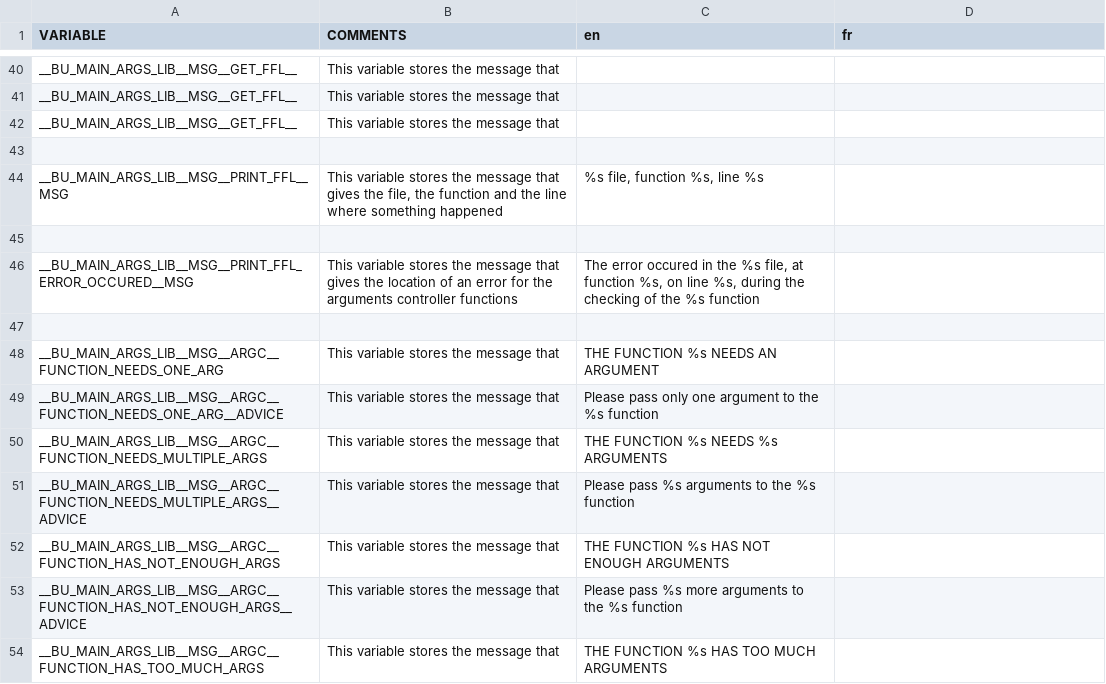
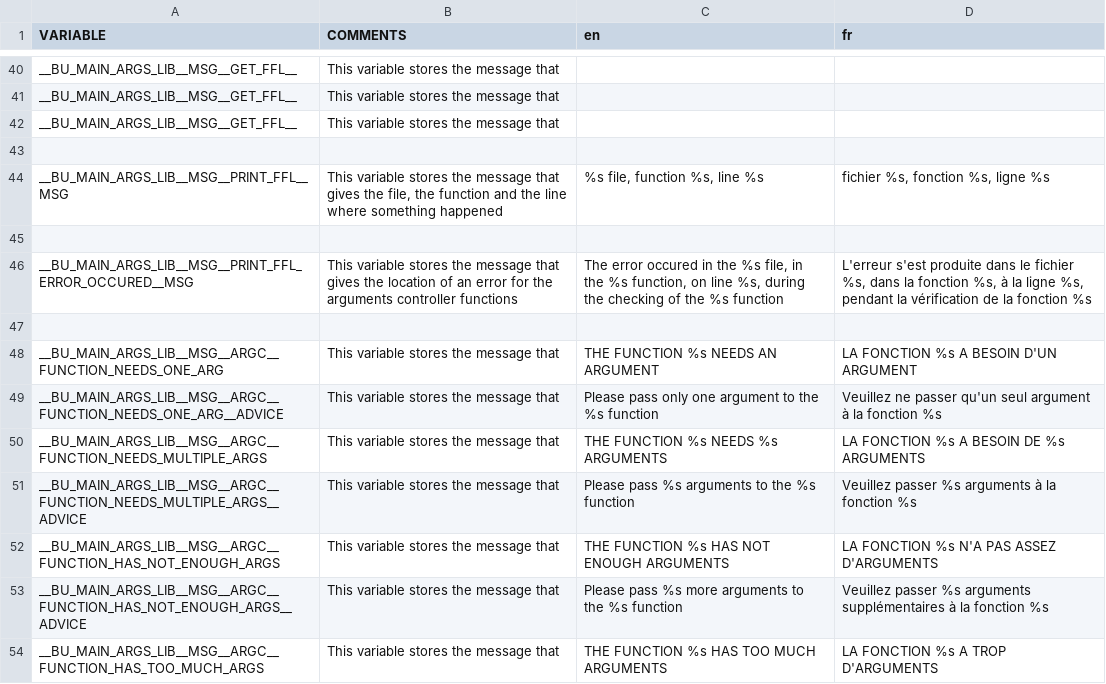
Before and after one commit to DimitriObeid/Bash-Utils, a CSV file: lib/lang/lang.csv, drawn as a sheet; only a part is shown, gaps mark what is left out; the diff covers the shown part only.

```diff
--- a/lib/lang/lang.csv
+++ b/lib/lang/lang.csv
@@ -44 +44 @@ __BU_MAIN_ARGS_LIB__MSG__GET_FFL__,This variable stores the message that ,,,,
-__BU_MAIN_ARGS_LIB__MSG__PRINT_FFL__MSG,"This variable stores the message that gives the file, the function and the line where something happened","%s file, function %s, line %s",,,
+__BU_MAIN_ARGS_LIB__MSG__PRINT_FFL__MSG,"This variable stores the message that gives the file, the function and the line where something happened","%s file, function %s, line %s","fichier %s, fonction %s, ligne %s",,,
@@ -46 +46 @@ __BU_MAIN_ARGS_LIB__MSG__PRINT_FFL__MSG,"This variable stores the message that g
-__BU_MAIN_ARGS_LIB__MSG__PRINT_FFL_ERROR_OCCURED__MSG,This variable stores the message that gives the location of an error for the arguments controller functions,"The error occured in the %s file, at function %s, on line %s, during the checking of the %s function",,,
+__BU_MAIN_ARGS_LIB__MSG__PRINT_FFL_ERROR_OCCURED__MSG,This variable stores the message that gives the location of an error for the arguments controller functions,"The error occured in the %s file, in the %s function, on line %s, during the checking of the %s function","L'erreur s'est produite dans le fichier %s, dans la fonction %s, à la ligne %s, pendant la vérification de la fonction %s",,,
@@ -48,7 +48,7 @@ __BU_MAIN_ARGS_LIB__MSG__PRINT_FFL_ERROR_OCCURED__MSG,This variable stores the m
-__BU_MAIN_ARGS_LIB__MSG__ARGC__FUNCTION_NEEDS_ONE_ARG,This variable stores the message that ,THE FUNCTION %s NEEDS AN ARGUMENT,,,
-__BU_MAIN_ARGS_LIB__MSG__ARGC__FUNCTION_NEEDS_ONE_ARG__ADVICE,This variable stores the message that ,Please pass only one argument to the %s function,,,
-__BU_MAIN_ARGS_LIB__MSG__ARGC__FUNCTION_NEEDS_MULTIPLE_ARGS,This variable stores the message that ,THE FUNCTION %s NEEDS %s ARGUMENTS,,,
-__BU_MAIN_ARGS_LIB__MSG__ARGC__FUNCTION_NEEDS_MULTIPLE_ARGS__ADVICE,This variable stores the message that ,Please pass %s arguments to the %s function,,,
-__BU_MAIN_ARGS_LIB__MSG__ARGC__FUNCTION_HAS_NOT_ENOUGH_ARGS,This variable stores the message that ,THE FUNCTION %s HAS NOT ENOUGH ARGUMENTS,,,
-__BU_MAIN_ARGS_LIB__MSG__ARGC__FUNCTION_HAS_NOT_ENOUGH_ARGS__ADVICE,This variable stores the message that ,Please pass %s more arguments to the %s function,,,
-__BU_MAIN_ARGS_LIB__MSG__ARGC__FUNCTION_HAS_TOO_MUCH_ARGS,This variable stores the message that ,THE FUNCTION %s HAS TOO MUCH ARGUMENTS,,,
+__BU_MAIN_ARGS_LIB__MSG__ARGC__FUNCTION_NEEDS_ONE_ARG,This variable stores the message that ,THE FUNCTION %s NEEDS AN ARGUMENT,LA FONCTION %s A BESOIN D'UN ARGUMENT,,,
+__BU_MAIN_ARGS_LIB__MSG__ARGC__FUNCTION_NEEDS_ONE_ARG__ADVICE,This variable stores the message that ,Please pass only one argument to the %s function,Veuillez ne passer qu'un seul argument à la fonction %s,,,
+__BU_MAIN_ARGS_LIB__MSG__ARGC__FUNCTION_NEEDS_MULTIPLE_ARGS,This variable stores the message that ,THE FUNCTION %s NEEDS %s ARGUMENTS,LA FONCTION %s A BESOIN DE %s ARGUMENTS,,,
+__BU_MAIN_ARGS_LIB__MSG__ARGC__FUNCTION_NEEDS_MULTIPLE_ARGS__ADVICE,This variable stores the message that ,Please pass %s arguments to the %s function,Veuillez passer %s arguments à la fonction %s,,,
+__BU_MAIN_ARGS_LIB__MSG__ARGC__FUNCTION_HAS_NOT_ENOUGH_ARGS,This variable stores the message that ,THE FUNCTION %s HAS NOT ENOUGH ARGUMENTS,LA FONCTION %s N'A PAS ASSEZ D'ARGUMENTS,,,
+__BU_MAIN_ARGS_LIB__MSG__ARGC__FUNCTION_HAS_NOT_ENOUGH_ARGS__ADVICE,This variable stores the message that ,Please pass %s more arguments to the %s function,Veuillez passer %s arguments supplémentaires à la fonction %s,,,
+__BU_MAIN_ARGS_LIB__MSG__ARGC__FUNCTION_HAS_TOO_MUCH_ARGS,This variable stores the message that ,THE FUNCTION %s HAS TOO MUCH ARGUMENTS,LA FONCTION %s A TROP D'ARGUMENTS,,,
```
Also changed, not shown: 35 edited cells elsewhere in this file, 1 other file.
